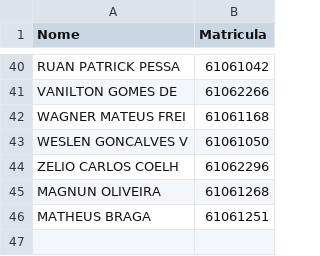
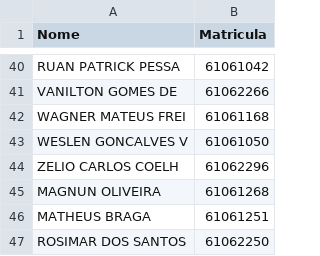
Before and after one commit to leiclermarvim-hash/URL_USUARIOS_GITHUB, a CSV file: URL_USUARIOS_GITHUB.csv, drawn as a sheet; only a part is shown, gaps mark what is left out.

Commit message:
Update URL_USUARIOS_GITHUB.csv

```diff
--- a/URL_USUARIOS_GITHUB.csv
+++ b/URL_USUARIOS_GITHUB.csv
@@ -46 +46,2 @@ MAGNUN OLIVEIRA;61061268
 MATHEUS BRAGA;61061251
+ROSIMAR DOS SANTOS;61062250
```
